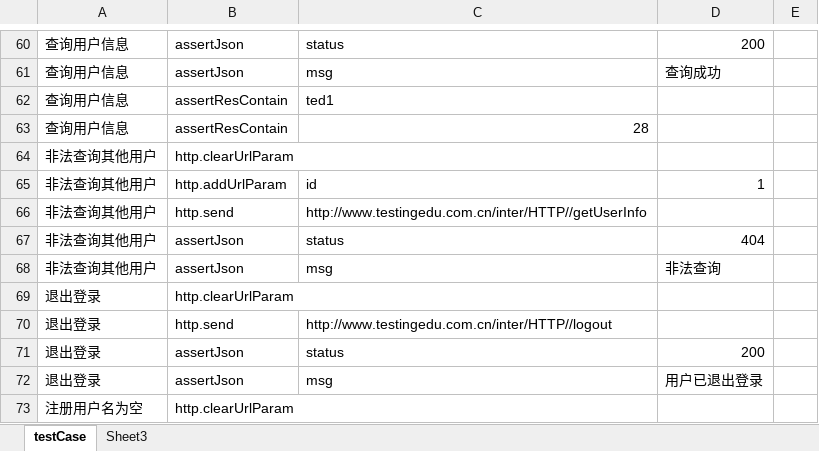
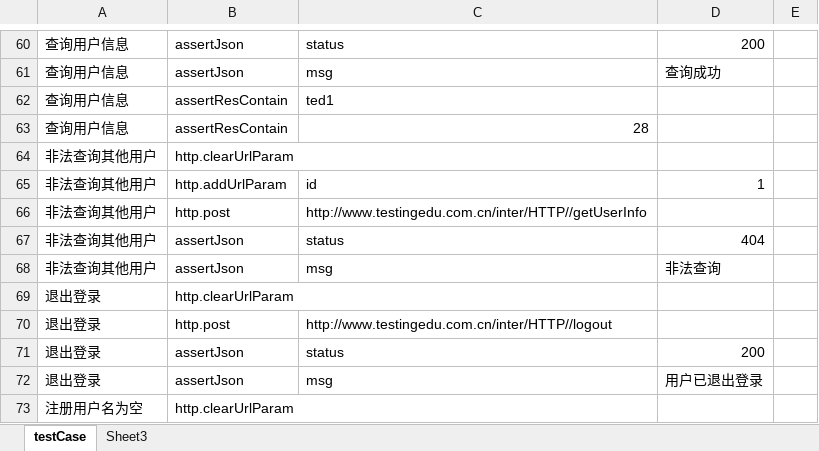
Before and after one commit to zghnwsq/InterfaceTest, an Excel workbook: testCase/Case1.xlsx, sheet testCase, drawn as a sheet; only a part is shown, gaps mark what is left out; values as stored, in another font and other column widths than the file's, no borders; the diff covers the shown part only; the diff names each change by its address in the sheet, - before the commit and + after, or states it on an @@ line.

```diff
--- a/testCase/Case1.xlsx (sheet testCase)
+++ b/testCase/Case1.xlsx (sheet testCase)
-B66: http.send
+B66: http.post
-B70: http.send
+B70: http.post
```
Also changed, not shown: 19 edited cells elsewhere in this sheet, 2 other files.
